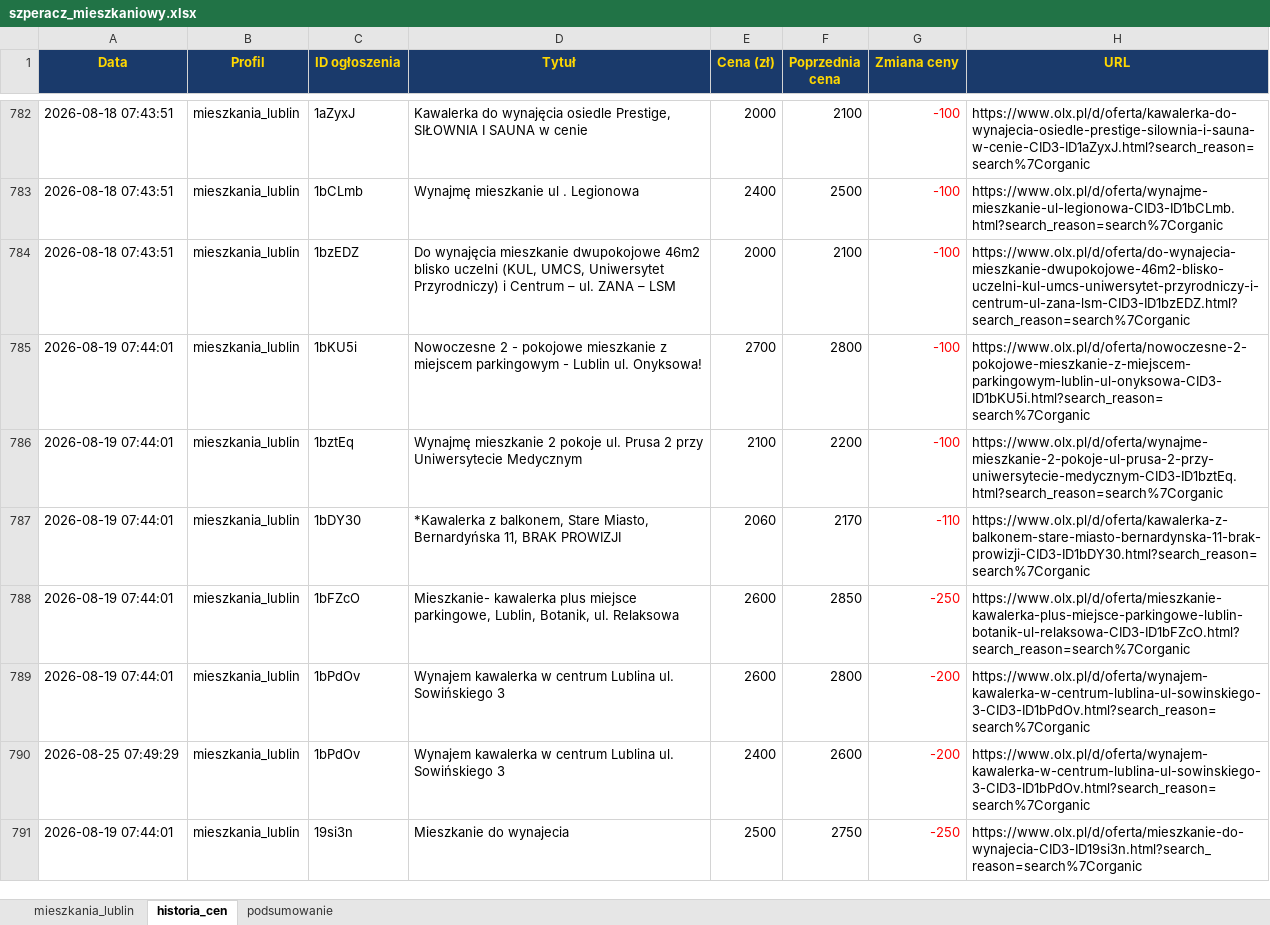
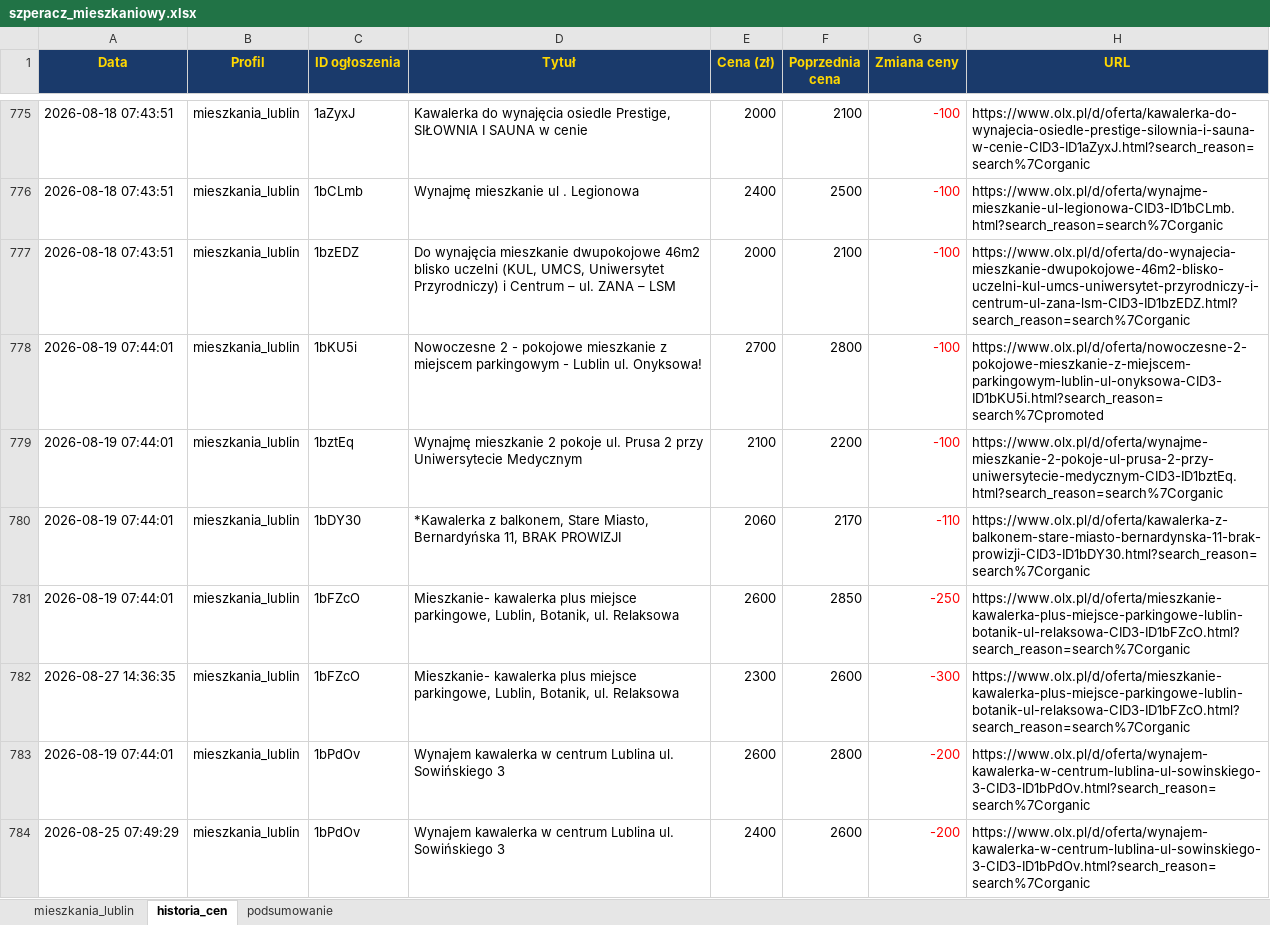
Before and after one commit to Bonaventura-EW/SZPERACZ-MIESZKANIOWY, an Excel workbook: data/szperacz_mieszkaniowy.xlsx, sheet historia_cen, drawn as a sheet; only a part is shown, gaps mark what is left out; the shorter side is filled out with more unchanged rows; values as stored, in another font and other column widths than the file's, no borders; addresses are those after the commit; the diff covers the shown part only; the diff names each change by its address in the sheet, - before the commit and + after, or states it on an @@ line.

```diff
--- a/data/szperacz_mieszkaniowy.xlsx (sheet historia_cen)
+++ b/data/szperacz_mieszkaniowy.xlsx (sheet historia_cen)
-H778 (URL): https://www.olx.pl/d/oferta/nowoczesne-2-pokojowe-mieszkanie-z-miejscem-parkingowym-lublin-ul-onyksowa-CID3-ID1bKU5i.html?search_reason=search%7Corganic
+H778 (URL): https://www.olx.pl/d/oferta/nowoczesne-2-pokojowe-mieszkanie-z-miejscem-parkingowym-lublin-ul-onyksowa-CID3-ID1bKU5i.html?search_reason=search%7Cpromoted
+row 782: 2026-08-27 14:36:35 | mieszkania_lublin | 1bFZcO | Mieszkanie- kawalerka plus miejsce parkingowe, Lublin, Botanik, ul. Relaksowa | 2300 | 2600 | -300 | https://www.olx.pl/d/oferta/mieszkanie-kawalerka-plus-miejsce-parkingowe-lublin-botanik-ul-relaksowa-CID3-ID1bFZcO.html?search_reason=search%7Corganic
```
Also changed, not shown: 29 added rows, 20 removed rows and 19 edited cells elsewhere in this sheet, sheet mieszkania_lublin, sheet podsumowanie, 4 other files.
